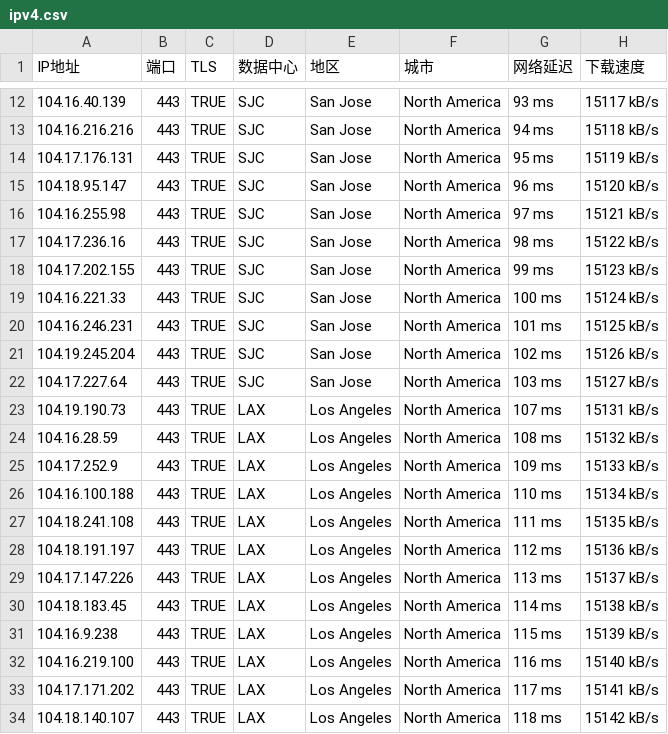
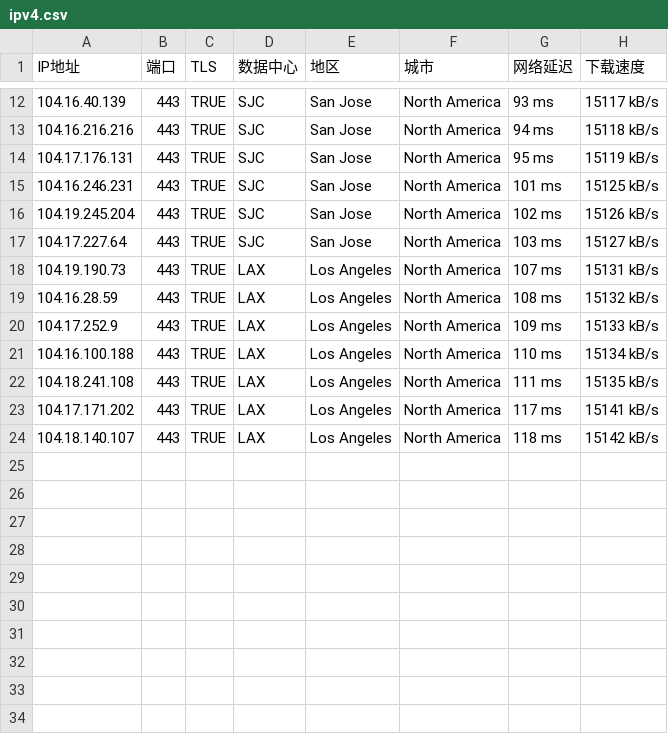
Before and after one commit to Filin518/cangku, a CSV file: ipv4.csv, drawn as a sheet; only a part is shown, gaps mark what is left out.

Commit message:
Update ipv4.csv

```diff
--- a/ipv4.csv
+++ b/ipv4.csv
@@ -14,7 +14,2 @@ IP地址,端口,TLS,数据中心,地区,城市,网络延迟,下载速度
 104.17.176.131,443,TRUE,SJC,San Jose,North America,95 ms,15119 kB/s
-104.18.95.147,443,TRUE,SJC,San Jose,North America,96 ms,15120 kB/s
-104.16.255.98,443,TRUE,SJC,San Jose,North America,97 ms,15121 kB/s
-104.17.236.16,443,TRUE,SJC,San Jose,North America,98 ms,15122 kB/s
-104.17.202.155,443,TRUE,SJC,San Jose,North America,99 ms,15123 kB/s
-104.16.221.33,443,TRUE,SJC,San Jose,North America,100 ms,15124 kB/s
 104.16.246.231,443,TRUE,SJC,San Jose,North America,101 ms,15125 kB/s
@@ -27,7 +22,2 @@ IP地址,端口,TLS,数据中心,地区,城市,网络延迟,下载速度
 104.18.241.108,443,TRUE,LAX,Los Angeles,North America,111 ms,15135 kB/s
-104.18.191.197,443,TRUE,LAX,Los Angeles,North America,112 ms,15136 kB/s
-104.17.147.226,443,TRUE,LAX,Los Angeles,North America,113 ms,15137 kB/s
-104.18.183.45,443,TRUE,LAX,Los Angeles,North America,114 ms,15138 kB/s
-104.16.9.238,443,TRUE,LAX,Los Angeles,North America,115 ms,15139 kB/s
-104.16.219.100,443,TRUE,LAX,Los Angeles,North America,116 ms,15140 kB/s
 104.17.171.202,443,TRUE,LAX,Los Angeles,North America,117 ms,15141 kB/s
```
